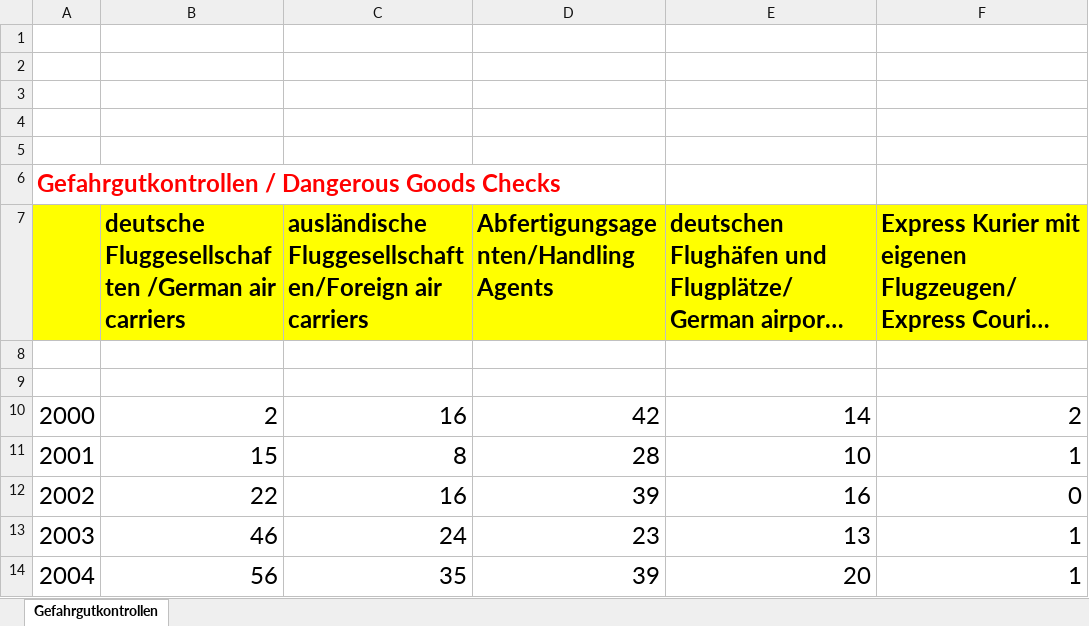
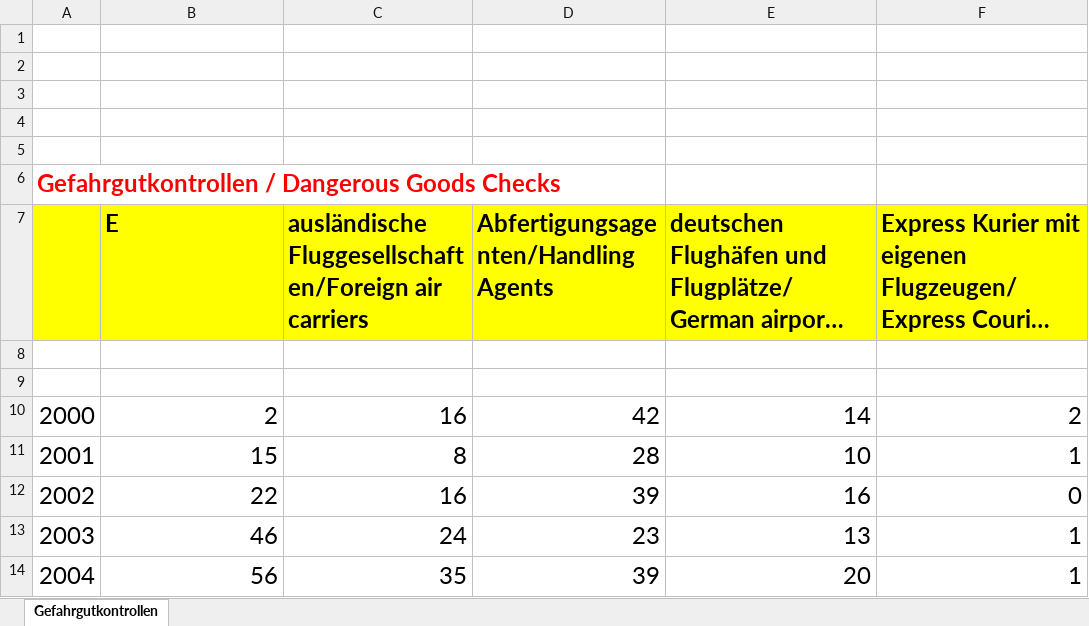
Before and after one commit to Magnus-schn/2023-amse-template_magnus, an Excel workbook: Gefahrgutkontrollen.xlsx, sheet Gefahrgutkontrollen, drawn as a sheet; only a part is shown; long unchanged cells end in …; values as stored, in another font and other column widths than the file's, no borders; charts and pictures not drawn; the diff names each change by its address in the sheet, - before the commit and + after, or states it on an @@ line.

```diff
--- a/Gefahrgutkontrollen.xlsx (sheet Gefahrgutkontrollen)
+++ b/Gefahrgutkontrollen.xlsx (sheet Gefahrgutkontrollen)
-B7: deutsche Fluggesellschaften /German air carriers
+B7: E
```
Also changed, not shown: charts or pictures, Gefahrgutzwischenfaelle.xlsx, 2 other files.
